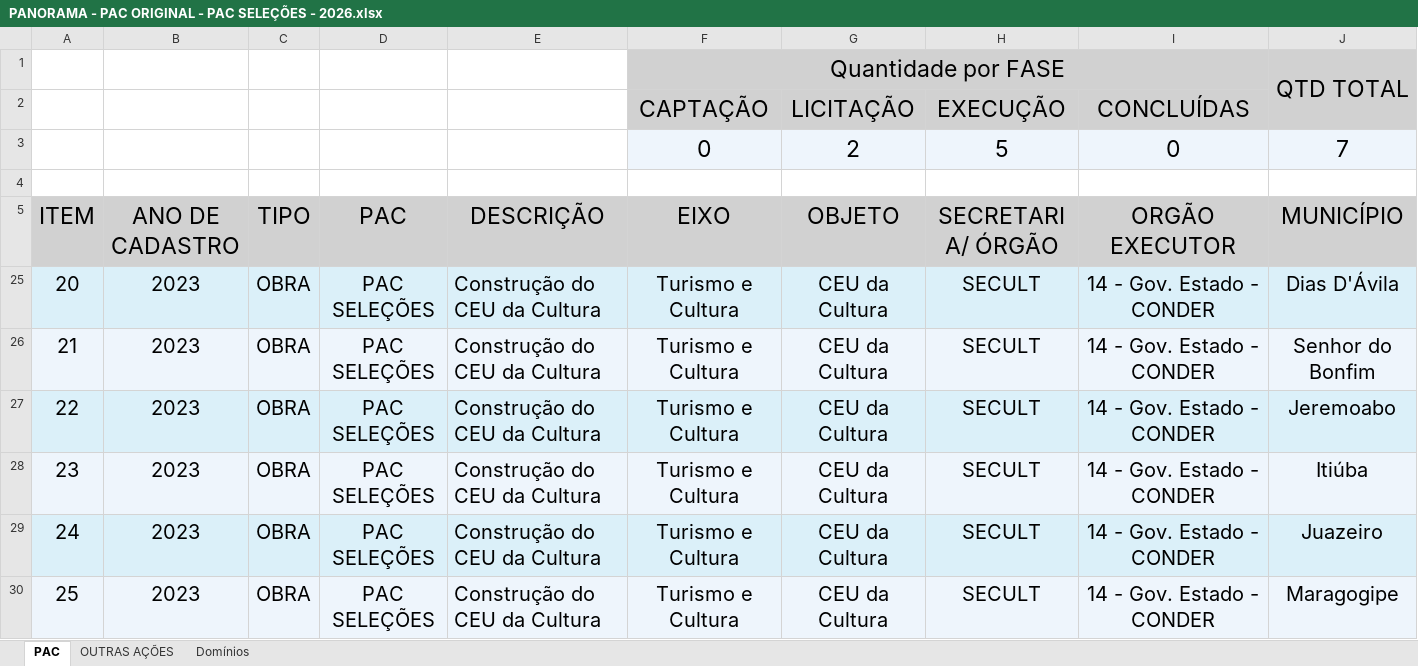
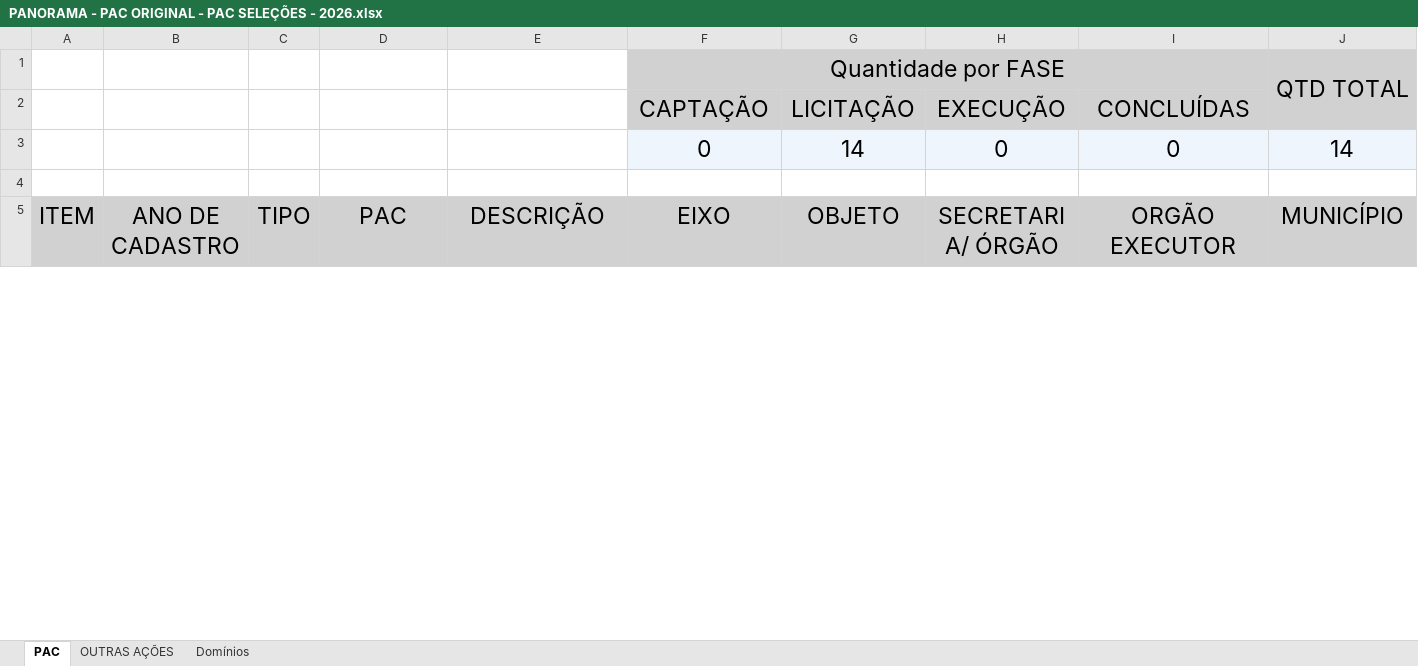
Before and after one commit to drochafig-sketch/cgape-balanco-pac, an Excel workbook: PANORAMA - PAC ORIGINAL - PAC SELEÇÕES - 2026.xlsx, sheet PAC, drawn as a sheet; only a part is shown; values as stored, in another font and other column widths than the file's, no borders; removed rows and columns are numbered as before the commit, all else as after; rows hold the shown columns only; the diff covers the shown part only; the diff names each change by its address in the sheet, - before the commit and + after, or states it on an @@ line.

Commit message:
Planilha PAC atualizada (vigia, copia da pasta 2026)

```diff
--- a/PANORAMA - PAC ORIGINAL - PAC SELEÇÕES - 2026.xlsx (sheet PAC)
+++ b/PANORAMA - PAC ORIGINAL - PAC SELEÇÕES - 2026.xlsx (sheet PAC)
-row 3:  |  |  |  |  | 0 | 2 | 5 | 0 | 7
+row 3:  |  |  |  |  | 0 | 14 | 0 | 0 | 14
@@ row 25 hidden: 20 | 2023 | OBRA | PAC SELEÇÕES | Construção do CEU da Cultura | Turismo e Cultura | CEU da Cultura | SECULT | 14 - Gov. Estado - CONDER | Dias D'Ávila @@
@@ row 26 hidden: 21 | 2023 | OBRA | PAC SELEÇÕES | Construção do CEU da Cultura | Turismo e Cultura | CEU da Cultura | SECULT | 14 - Gov. Estado - CONDER | Senhor do Bonfim @@
@@ row 27 hidden: 22 | 2023 | OBRA | PAC SELEÇÕES | Construção do CEU da Cultura | Turismo e Cultura | CEU da Cultura | SECULT | 14 - Gov. Estado - CONDER | Jeremoabo @@
@@ row 28 hidden: 23 | 2023 | OBRA | PAC SELEÇÕES | Construção do CEU da Cultura | Turismo e Cultura | CEU da Cultura | SECULT | 14 - Gov. Estado - CONDER | Itiúba @@
@@ row 29 hidden: 24 | 2023 | OBRA | PAC SELEÇÕES | Construção do CEU da Cultura | Turismo e Cultura | CEU da Cultura | SECULT | 14 - Gov. Estado - CONDER | Juazeiro @@
@@ row 30 hidden: 25 | 2023 | OBRA | PAC SELEÇÕES | Construção do CEU da Cultura | Turismo e Cultura | CEU da Cultura | SECULT | 14 - Gov. Estado - CONDER | Maragogipe @@
```
Also changed, not shown: 15 hidden or unhidden rows elsewhere in this sheet.
